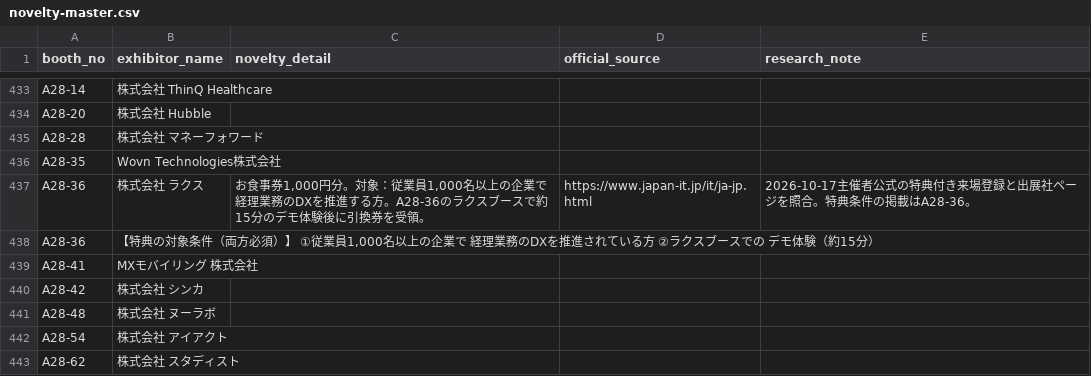
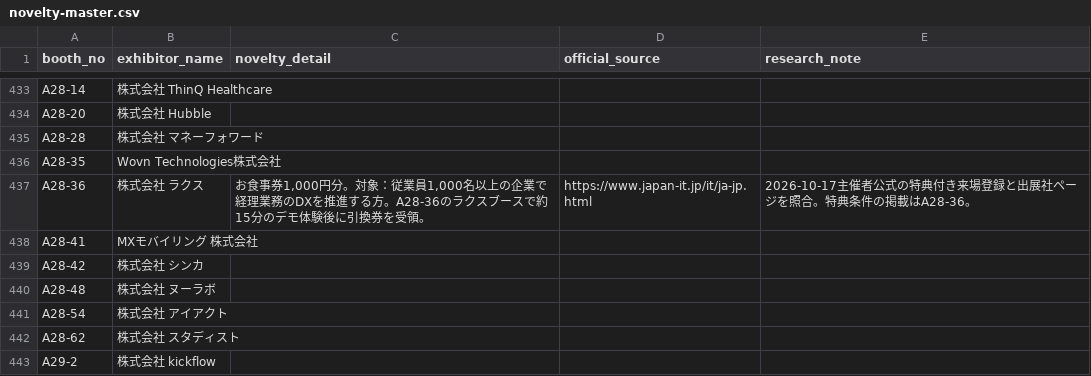
Before and after one commit to rensei11/01-event, a CSV file: research/japan-it-week-autumn-2026/novelty-master.csv, drawn as a sheet; only a part is shown, gaps mark what is left out; the shorter side is filled out with more unchanged rows.

Commit message:
Remove Rakus condition text misread as exhibitor

```diff
--- a/research/japan-it-week-autumn-2026/novelty-master.csv
+++ b/research/japan-it-week-autumn-2026/novelty-master.csv
@@ -437,3 +437,2 @@ A28-35,Wovn Technologies株式会社,,,
 A28-36,株式会社 ラクス,"お食事券1,000円分。対象：従業員1,000名以上の企業で経理業務のDXを推進する方。A28-36のラクスブースで約15分のデモ体験後に引換券を受領。",https://www.japan-it.jp/it/ja-jp.html,2026-10-17主催者公式の特典付き来場登録と出展社ページを照合。特典条件の掲載はA28-36。
-A28-36,"【特典の対象条件（両方必須）】　　　　　　①従業員1,000名以上の企業で　　　　　　経理業務のDXを推進されている方　　　　②ラクスブースでの　デモ体験（約15分）",,,
 A28-41,MXモバイリング 株式会社,,,
```
